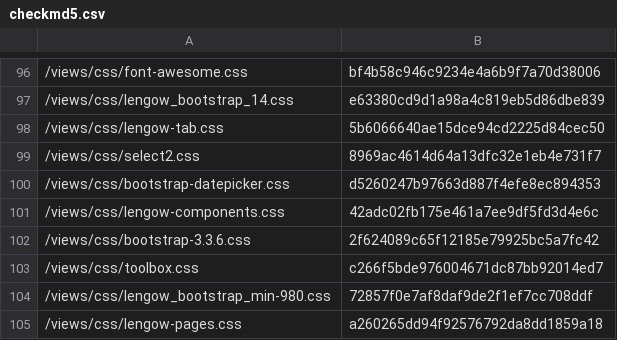
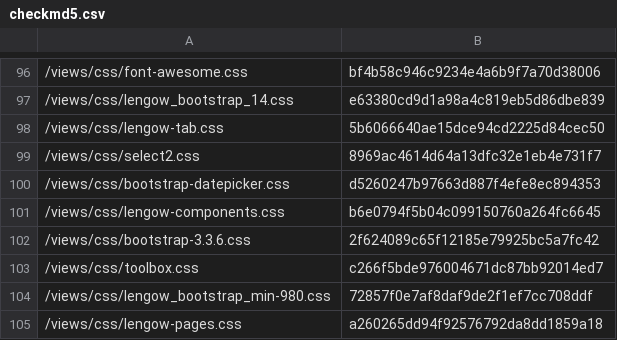
Before and after one commit to lengow/plugin-prestashop, a CSV file: toolbox/checkmd5.csv, drawn as a sheet; only a part is shown, gaps mark what is left out.

```diff
--- a/toolbox/checkmd5.csv
+++ b/toolbox/checkmd5.csv
@@ -100,3 +100,3 @@
 /views/css/bootstrap-datepicker.css|d5260247b97663d887f4efe8ec894353
-/views/css/lengow-components.css|42adc02fb175e461a7ee9df5fd3d4e6c
+/views/css/lengow-components.css|b6e0794f5b04c099150760a264fc6645
 /views/css/bootstrap-3.3.6.css|2f624089c65f12185e79925bc5a7fc42
```
Also changed, not shown: 1 other file.
